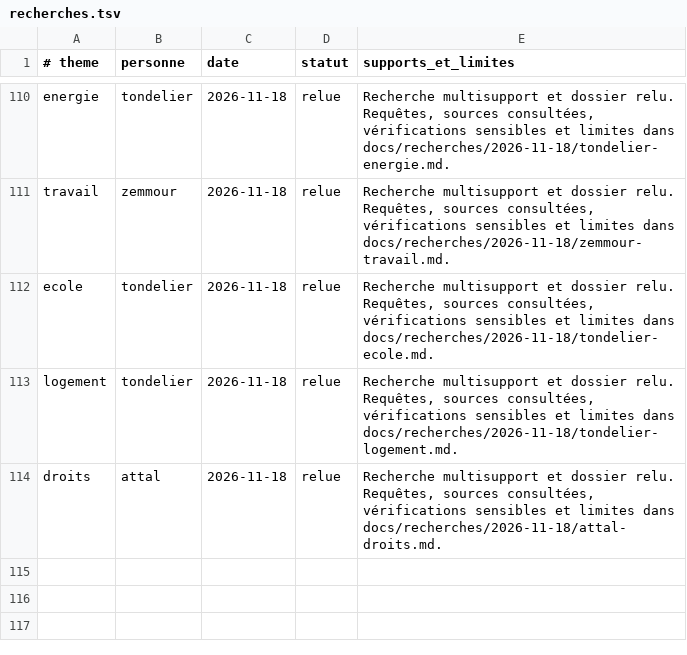
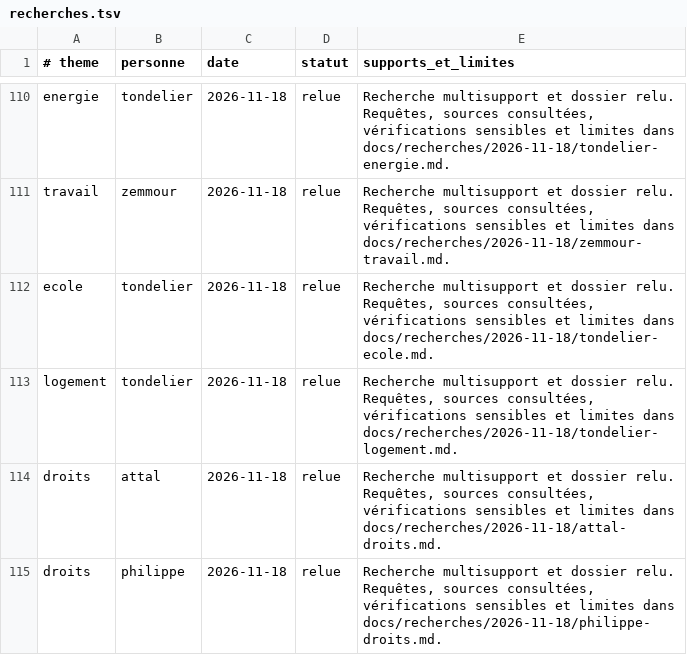
Before and after one commit to adrienconrath/pourquivoter, a TSV file: data/recherches.tsv, drawn as a sheet; only a part is shown, gaps mark what is left out.

```diff
--- a/data/recherches.tsv
+++ b/data/recherches.tsv
@@ -114 +114,2 @@ logement|tondelier|2026-11-18|relue|Recherche multisupport et dossier relu. Requ
 droits|attal|2026-11-18|relue|Recherche multisupport et dossier relu. Requêtes, sources consultées, vérifications sensibles et limites dans docs/recherches/2026-11-18/attal-droits.md.
+droits|philippe|2026-11-18|relue|Recherche multisupport et dossier relu. Requêtes, sources consultées, vérifications sensibles et limites dans docs/recherches/2026-11-18/philippe-droits.md.
```
Also changed, not shown: data/audit-couverture.tsv, data/sources.tsv, 3 other files.
